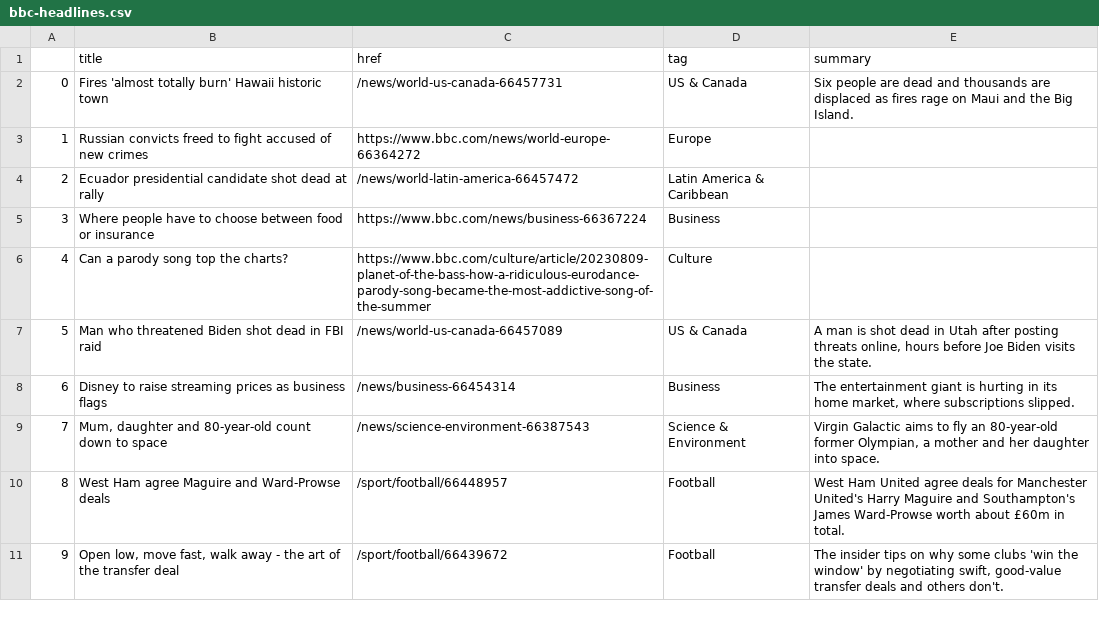
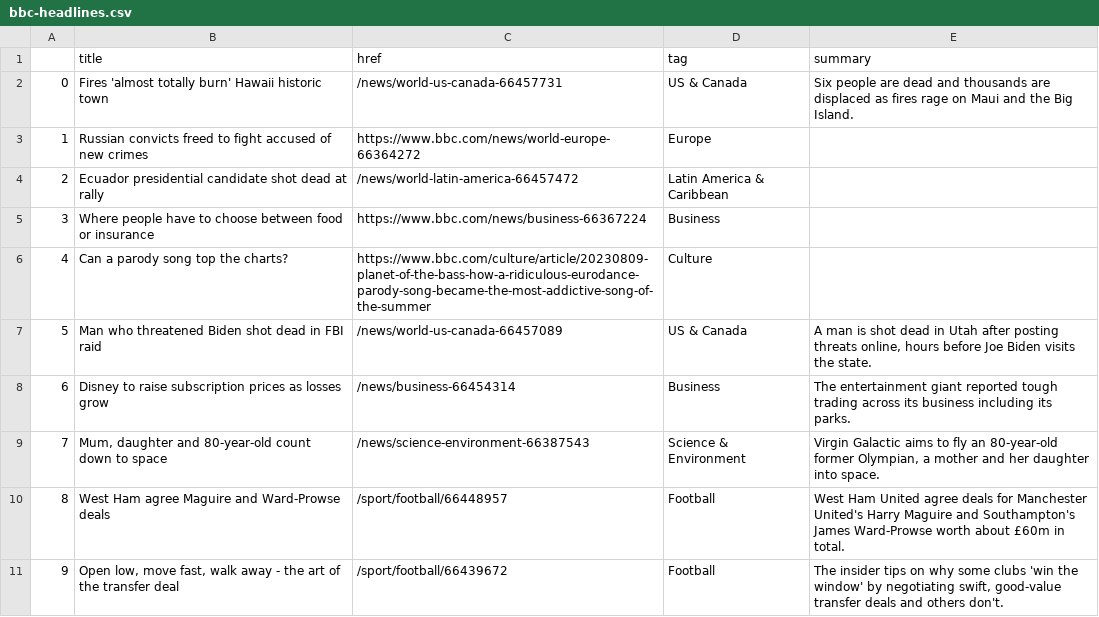
Before and after one commit to marypasciak/automatic-scraper, a CSV file: bbc-headlines.csv, drawn as a sheet; only a part is shown.

```diff
--- a/bbc-headlines.csv
+++ b/bbc-headlines.csv
@@ -7,3 +7,3 @@
 5,Man who threatened Biden shot dead in FBI raid,/news/world-us-canada-66457089,US & Canada,"A man is shot dead in Utah after posting threats online, hours before Joe Biden visits the state."
-6,Disney to raise streaming prices as business flags,/news/business-66454314,Business,"The entertainment giant is hurting in its home market, where subscriptions slipped."
+6,Disney to raise subscription prices as losses grow,/news/business-66454314,Business,The entertainment giant reported tough trading across its business including its parks.
 7,"Mum, daughter and 80-year-old count down to space",/news/science-environment-66387543,Science & Environment,"Virgin Galactic aims to fly an 80-year-old former Olympian, a mother and her daughter into space."
```
